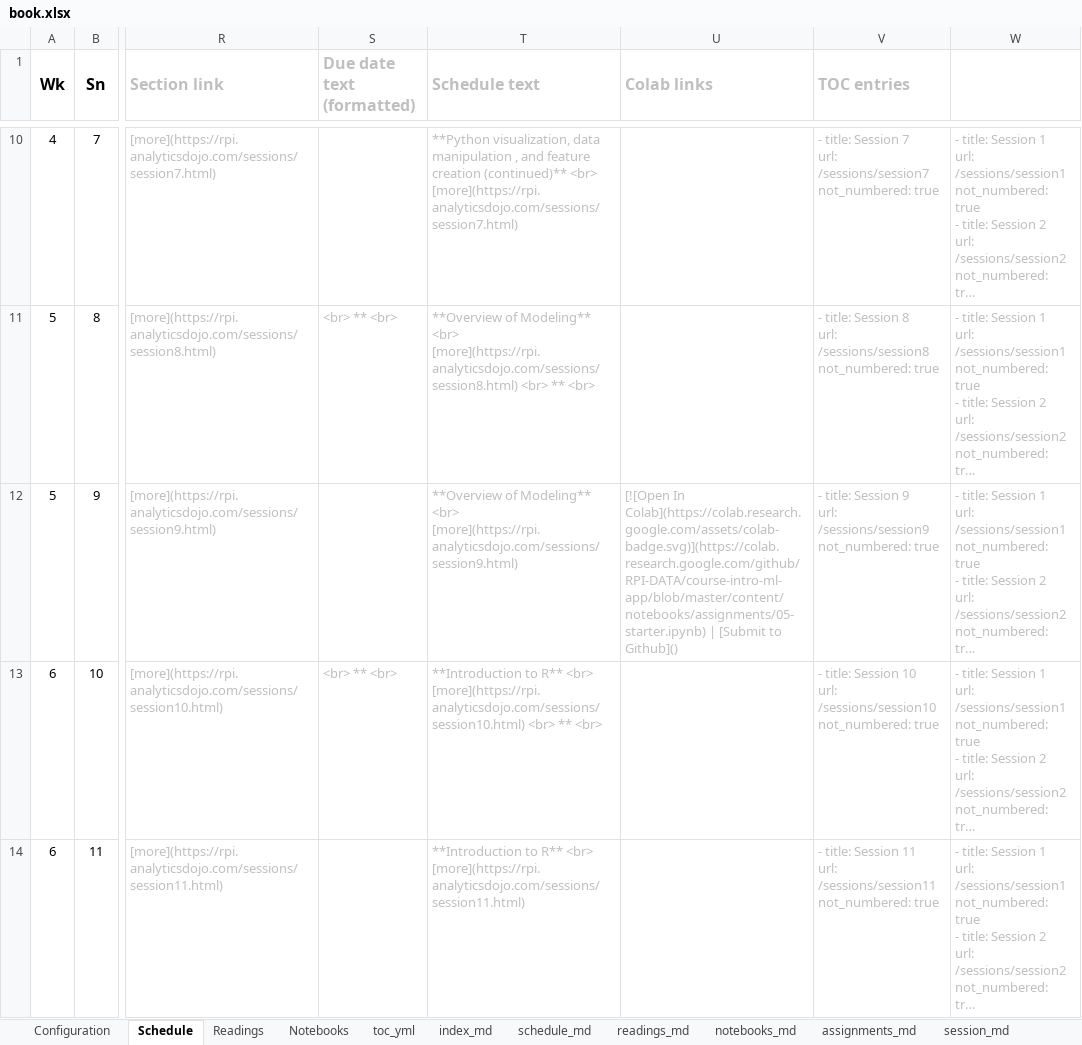
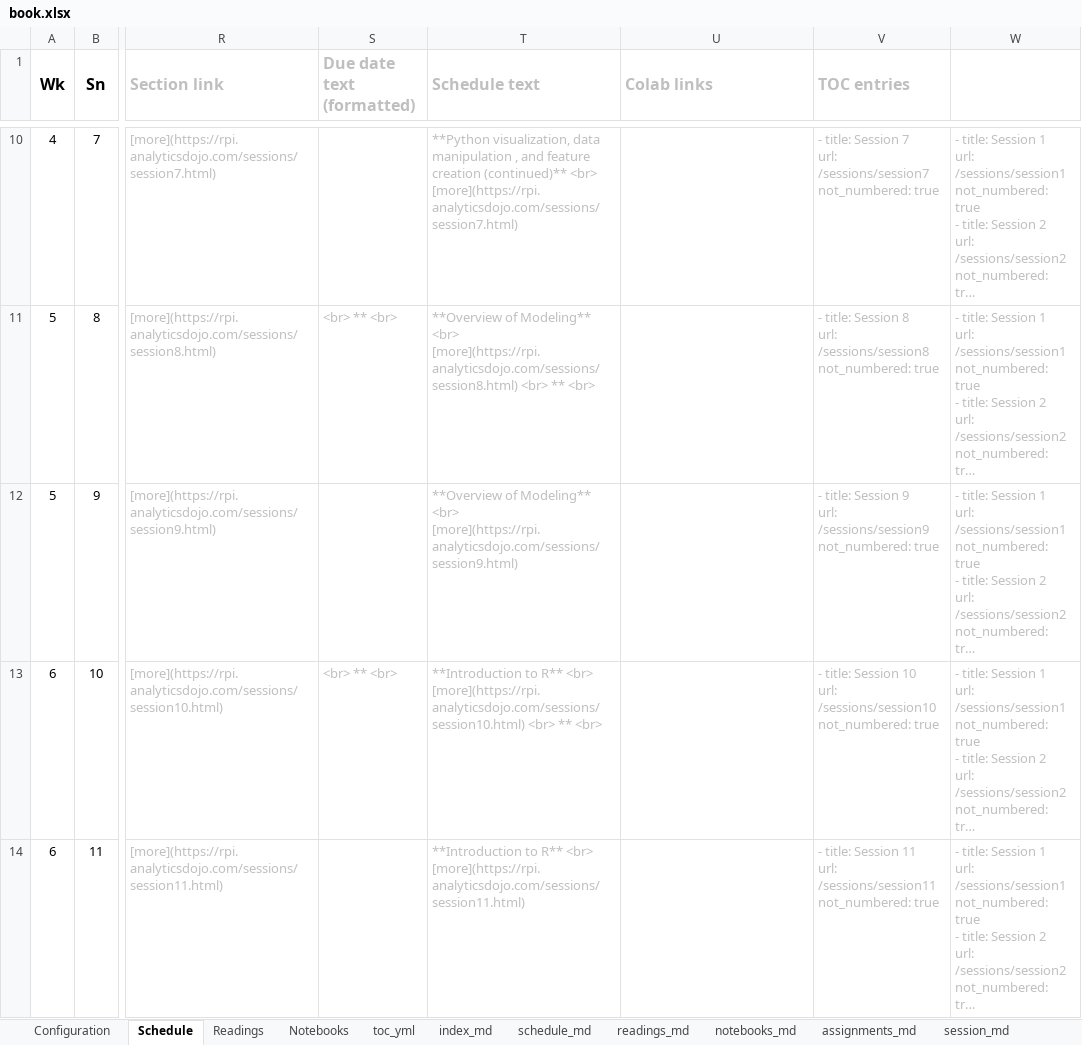
Before and after one commit to rpi-techfundamentals/website_spring_2020, an Excel workbook: book.xlsx, sheet Schedule, drawn as a sheet; only a part is shown, gaps mark what is left out; long unchanged cells end in …; values as stored, in another font and other column widths than the file's, no borders; the diff names each change by its address in the sheet, - before the commit and + after, or states it on an @@ line.

```diff
--- a/book.xlsx (sheet Schedule)
+++ b/book.xlsx (sheet Schedule)
-U12 (Colab links): [![Open In Colab](https://colab.research.google.com/assets/colab-badge.svg)](https://colab.research.google.com/github/RPI-DATA/course-intro-ml-app/blob/master/content/notebooks/assignments/05-starter.ipynb) | [Submit to Github]()
+U12 (Colab links): (empty)
```
Also changed, not shown: sheet toc_yml, sheet Configuration, sheet assignments_md, sheet session_md, 3 other files.
